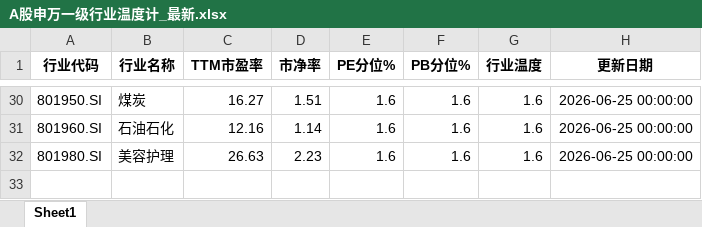
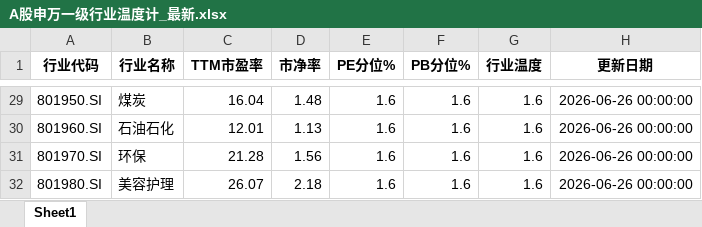
Before and after one commit to qimingqianxing/market-report, an Excel workbook: A股申万一级行业温度计_最新.xlsx, sheet Sheet1, drawn as a sheet; only a part is shown, gaps mark what is left out; values as stored, in another font and other column widths than the file's, no borders; addresses are those after the commit; the diff covers the shown part only; the diff names each change by its address in the sheet, - before the commit and + after, or states it on an @@ line.

```diff
--- a/A股申万一级行业温度计_最新.xlsx (sheet Sheet1)
+++ b/A股申万一级行业温度计_最新.xlsx (sheet Sheet1)
-C29 (TTM市盈率): 16.27
+C29 (TTM市盈率): 16.04
-D29 (市净率): 1.51
+D29 (市净率): 1.48
-H29:H30 (更新日期): 2026-06-25 00:00:00
+H29:H30 (更新日期): 2026-06-26 00:00:00
-C30 (TTM市盈率): 12.16
+C30 (TTM市盈率): 12.01
-D30 (市净率): 1.14
+D30 (市净率): 1.13
+row 31: 801970.SI | 环保 | 21.28 | 1.56 | 1.6 | 1.6 | 1.6 | 2026-06-26 00:00:00
-C32 (TTM市盈率): 26.63
+C32 (TTM市盈率): 26.07
-D32 (市净率): 2.23
+D32 (市净率): 2.18
-H32 (更新日期): 2026-06-25 00:00:00
+H32 (更新日期): 2026-06-26 00:00:00
```
Also changed, not shown: 12 added rows, 13 removed rows and 73 edited cells elsewhere in this sheet, 9 other files.
